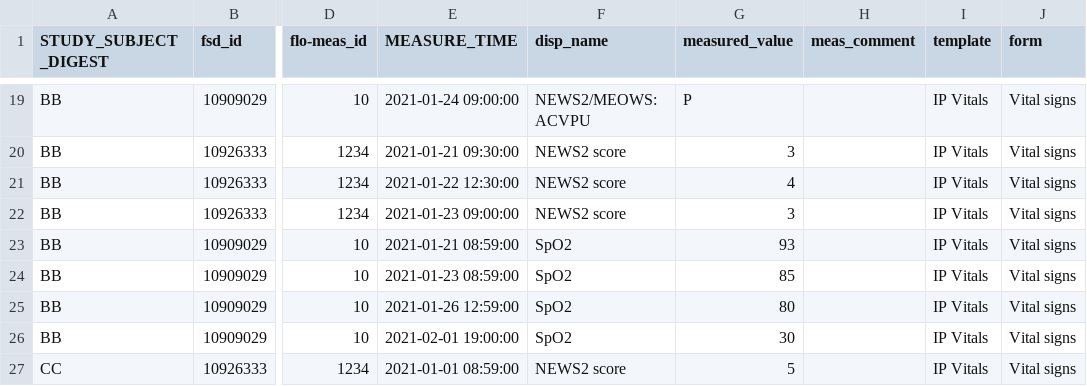
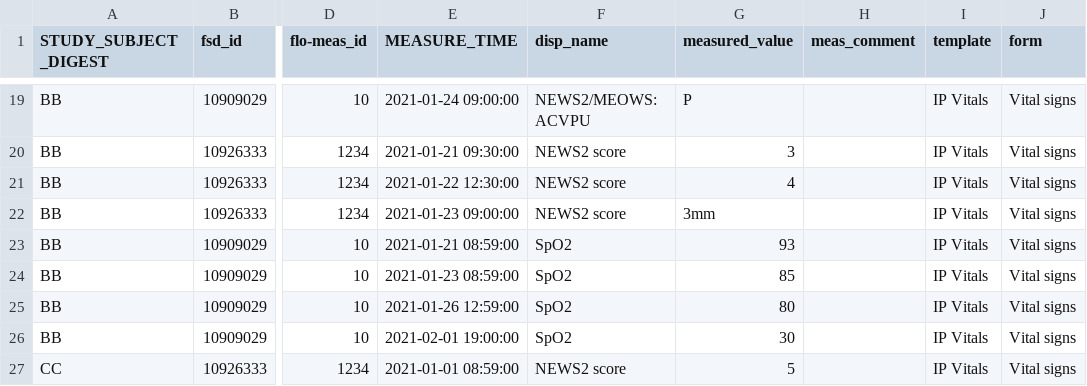
Before and after one commit to rjbgoudie/tidybrookes, a CSV file: inst/extdata/fsheet.csv, drawn as a sheet; only a part is shown, gaps mark what is left out; the diff names each change by its address in the sheet, - before the commit and + after, or states it on an @@ line.

Commit message:
Improve documentation of `fsheet_add` and `fsheet_export`
Improves the example fsheet data, and documents what each part of the flowsheet definition is aiming to do

```diff
--- a/inst/extdata/fsheet.csv
+++ b/inst/extdata/fsheet.csv
-G22 (measured_value): 3
+G22 (measured_value): 3mm
```
Also changed, not shown: 5 other files.
